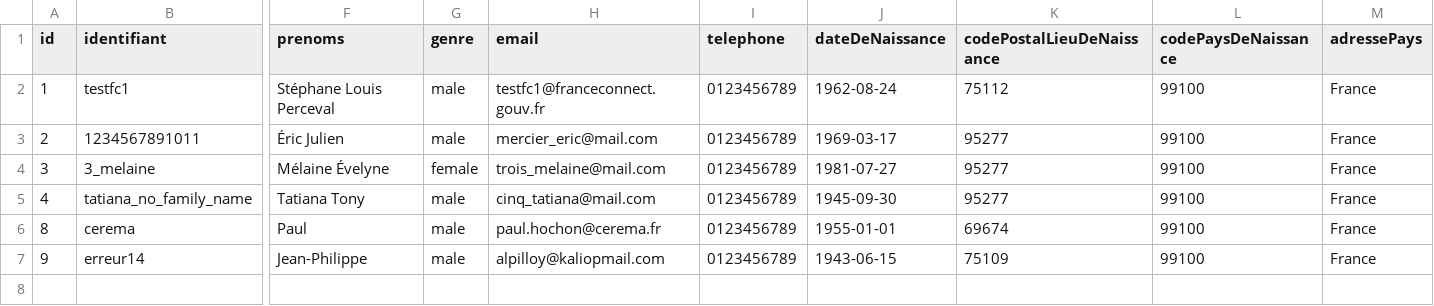
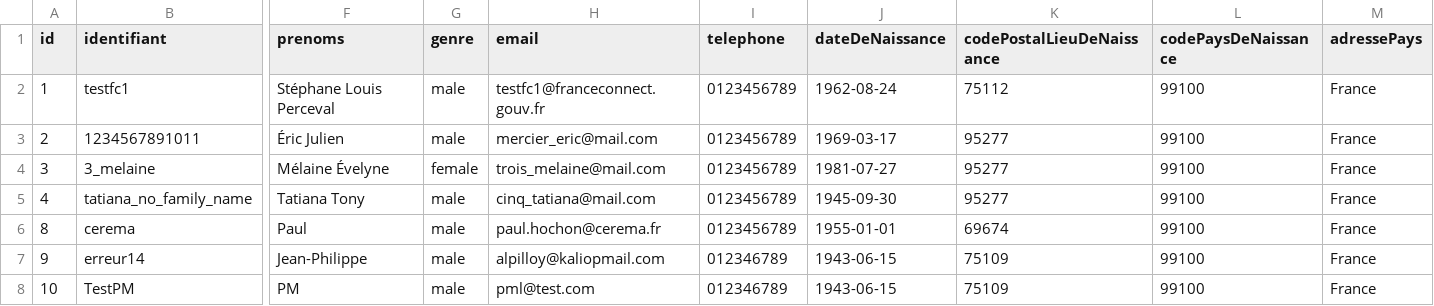
Before and after one commit to france-connect/identity-provider-example, a CSV file: database.csv, drawn as a sheet; only a part is shown, gaps mark what is left out; rows hold the shown columns only; the diff names each change by its address in the sheet, - before the commit and + after, or states it on an @@ line.

```diff
--- a/database.csv
+++ b/database.csv
-I7 (telephone): 0123456789
+I7 (telephone): 012346789
+row 8: 10 | TestPM | PM | male | pml@test.com | 012346789 | 1943-06-15 | 75109 | 99100 | France
```
